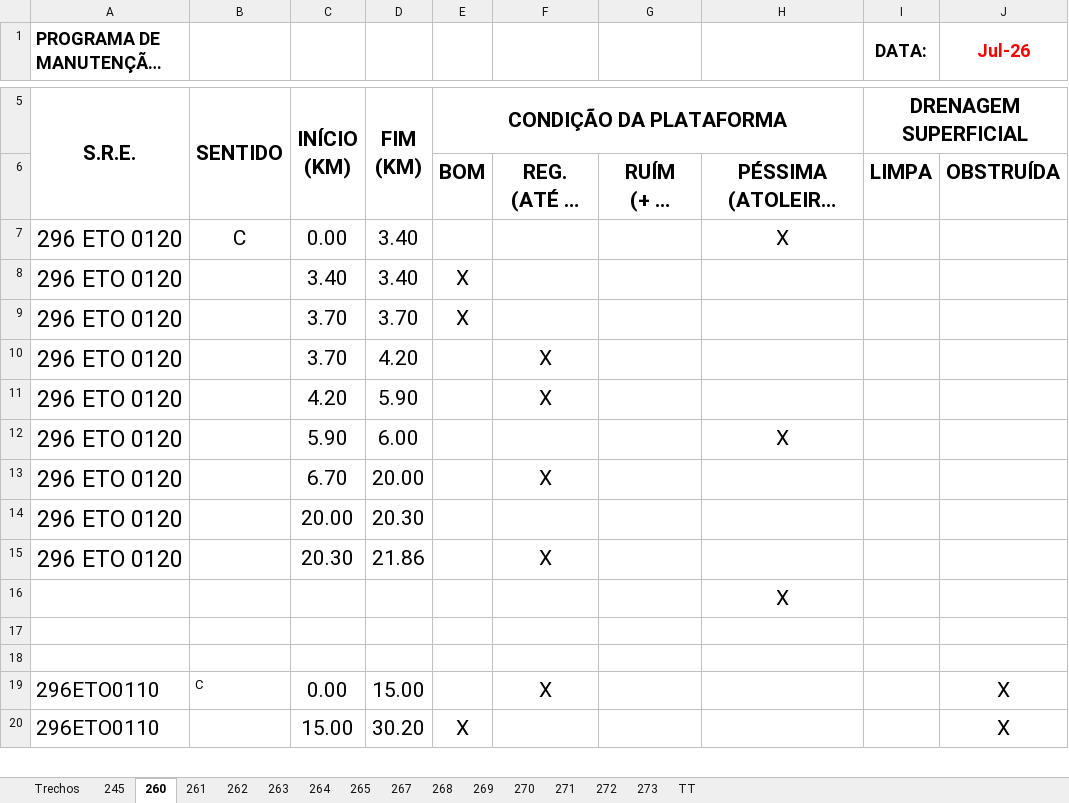
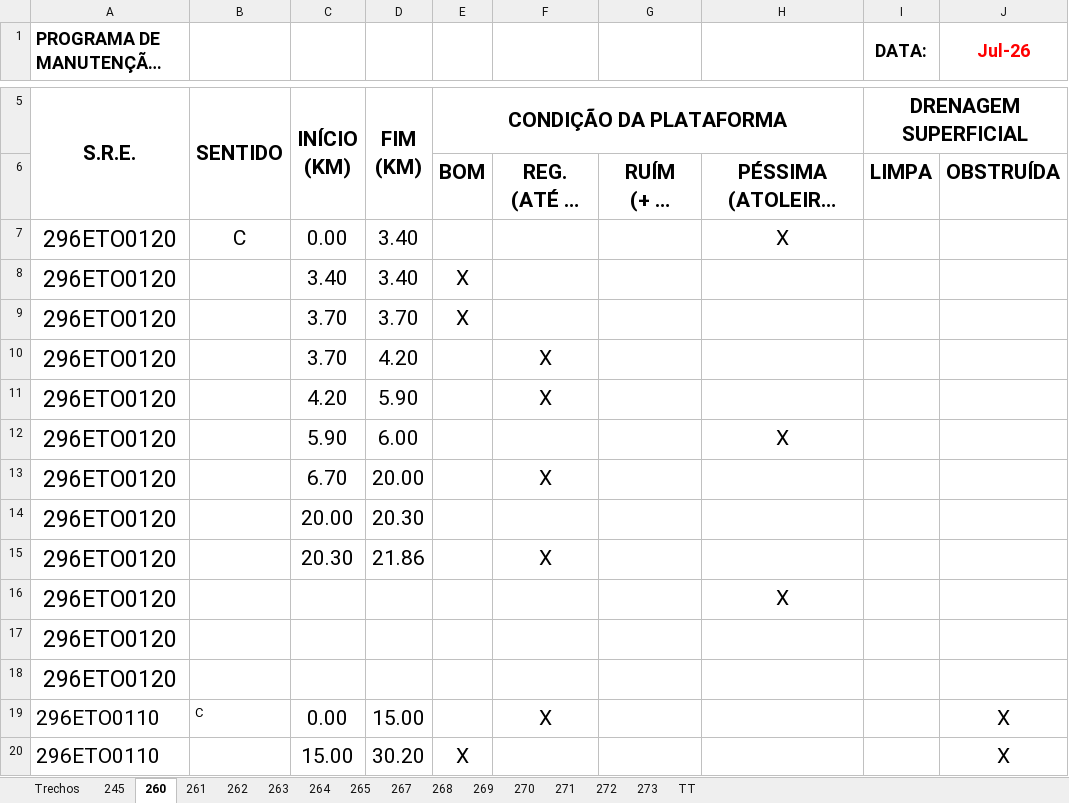
Before and after one commit to fernanda1997-pj/ficha-inspe-o, an Excel workbook: fichas/LOTE 04/JULHO/ficha de inspeção_ rodovias não pavimentadas_R.13 - JULHO.xlsx, sheet 260, drawn as a sheet; only a part is shown, gaps mark what is left out; long unchanged cells end in …; values as stored, in another font and other column widths than the file's, no borders; charts and pictures not drawn; the diff names each change by its address in the sheet, - before the commit and + after, or states it on an @@ line.

```diff
--- a/fichas/LOTE 04/JULHO/ficha de inspeção_ rodovias não pavimentadas_R.13 - JULHO.xlsx (sheet 260)
+++ b/fichas/LOTE 04/JULHO/ficha de inspeção_ rodovias não pavimentadas_R.13 - JULHO.xlsx (sheet 260)
-A7:A15 (PROGRAMA DE MANUTENÇÃORODOVIÁRIA): 296 ETO 0120
+A7:A15 (PROGRAMA DE MANUTENÇÃORODOVIÁRIA): 296ETO0120
-A16:A18 (PROGRAMA DE MANUTENÇÃORODOVIÁRIA): (empty)
+A16:A18 (PROGRAMA DE MANUTENÇÃORODOVIÁRIA): 296ETO0120
```
Also changed, not shown: sheet 261, 8 other files.
